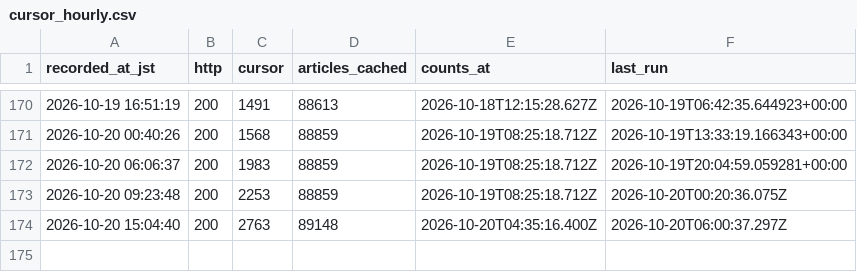
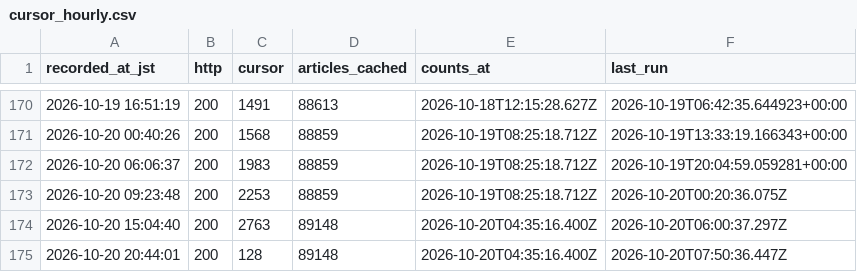
Before and after one commit to south0120/substack-portal, a CSV file: reports/cursor_hourly.csv, drawn as a sheet; only a part is shown, gaps mark what is left out.

```diff
--- a/reports/cursor_hourly.csv
+++ b/reports/cursor_hourly.csv
@@ -174 +174,2 @@ recorded_at_jst,http,cursor,articles_cached,counts_at,last_run
 2026-10-20 15:04:40,200,2763,89148,2026-10-20T04:35:16.400Z,2026-10-20T06:00:37.297Z
+2026-10-20 20:44:01,200,128,89148,2026-10-20T04:35:16.400Z,2026-10-20T07:50:36.447Z
```
